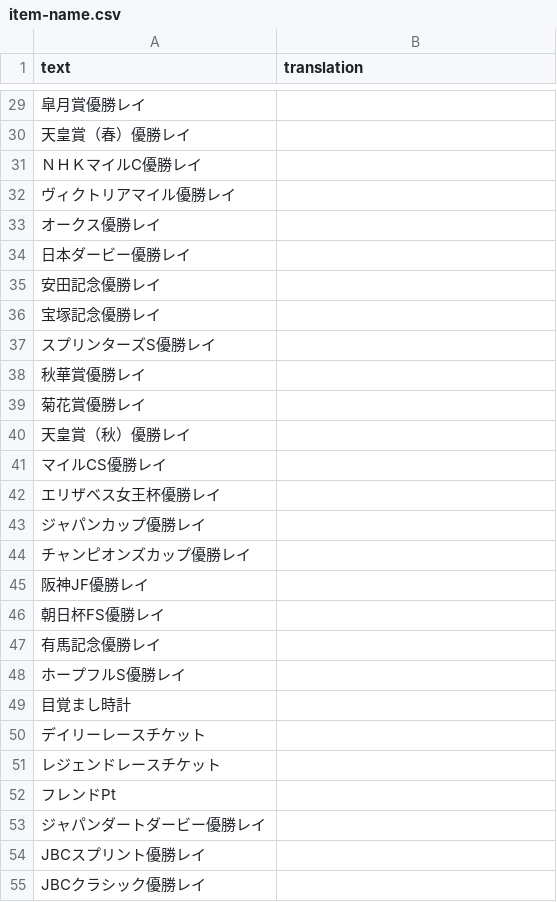
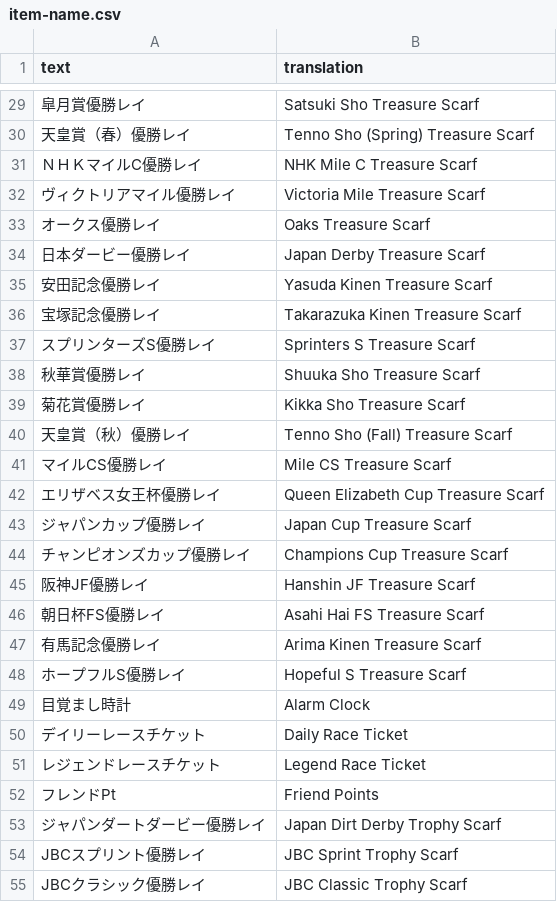
Before and after one commit to FabulousCupcake/umamusume-db-translate, a CSV file: src/data/item-name.csv, drawn as a sheet; only a part is shown, gaps mark what is left out; the diff covers the shown part only.

```diff
--- a/src/data/item-name.csv
+++ b/src/data/item-name.csv
@@ -29,27 +29,27 @@
-"皐月賞優勝レイ",""
-"天皇賞（春）優勝レイ",""
-"ＮＨＫマイルC優勝レイ",""
-"ヴィクトリアマイル優勝レイ",""
-"オークス優勝レイ",""
-"日本ダービー優勝レイ",""
-"安田記念優勝レイ",""
-"宝塚記念優勝レイ",""
-"スプリンターズS優勝レイ",""
-"秋華賞優勝レイ",""
-"菊花賞優勝レイ",""
-"天皇賞（秋）優勝レイ",""
-"マイルCS優勝レイ",""
-"エリザベス女王杯優勝レイ",""
-"ジャパンカップ優勝レイ",""
-"チャンピオンズカップ優勝レイ",""
-"阪神JF優勝レイ",""
-"朝日杯FS優勝レイ",""
-"有馬記念優勝レイ",""
-"ホープフルS優勝レイ",""
-"目覚まし時計",""
-"デイリーレースチケット",""
-"レジェンドレースチケット",""
-"フレンドPt",""
-"ジャパンダートダービー優勝レイ",""
-"JBCスプリント優勝レイ",""
-"JBCクラシック優勝レイ",""
+"皐月賞優勝レイ","Satsuki Sho Treasure Scarf"
+"天皇賞（春）優勝レイ","Tenno Sho (Spring) Treasure Scarf"
+"ＮＨＫマイルC優勝レイ","NHK Mile C Treasure Scarf"
+"ヴィクトリアマイル優勝レイ","Victoria Mile Treasure Scarf"
+"オークス優勝レイ","Oaks Treasure Scarf"
+"日本ダービー優勝レイ","Japan Derby Treasure Scarf"
+"安田記念優勝レイ","Yasuda Kinen Treasure Scarf"
+"宝塚記念優勝レイ","Takarazuka Kinen Treasure Scarf"
+"スプリンターズS優勝レイ","Sprinters S Treasure Scarf"
+"秋華賞優勝レイ","Shuuka Sho Treasure Scarf"
+"菊花賞優勝レイ","Kikka Sho Treasure Scarf"
+"天皇賞（秋）優勝レイ","Tenno Sho (Fall) Treasure Scarf"
+"マイルCS優勝レイ","Mile CS Treasure Scarf"
+"エリザベス女王杯優勝レイ","Queen Elizabeth Cup Treasure Scarf"
+"ジャパンカップ優勝レイ","Japan Cup Treasure Scarf"
+"チャンピオンズカップ優勝レイ","Champions Cup Treasure Scarf"
+"阪神JF優勝レイ","Hanshin JF Treasure Scarf"
+"朝日杯FS優勝レイ","Asahi Hai FS Treasure Scarf"
+"有馬記念優勝レイ","Arima Kinen Treasure Scarf"
+"ホープフルS優勝レイ","Hopeful S Treasure Scarf"
+"目覚まし時計","Alarm Clock"
+"デイリーレースチケット","Daily Race Ticket"
+"レジェンドレースチケット","Legend Race Ticket"
+"フレンドPt","Friend Points"
+"ジャパンダートダービー優勝レイ","Japan Dirt Derby Trophy Scarf"
+"JBCスプリント優勝レイ","JBC Sprint Trophy Scarf"
+"JBCクラシック優勝レイ","JBC Classic Trophy Scarf"
```
Also changed, not shown: 1 added row, 1 removed row and 48 edited cells elsewhere in this file.
